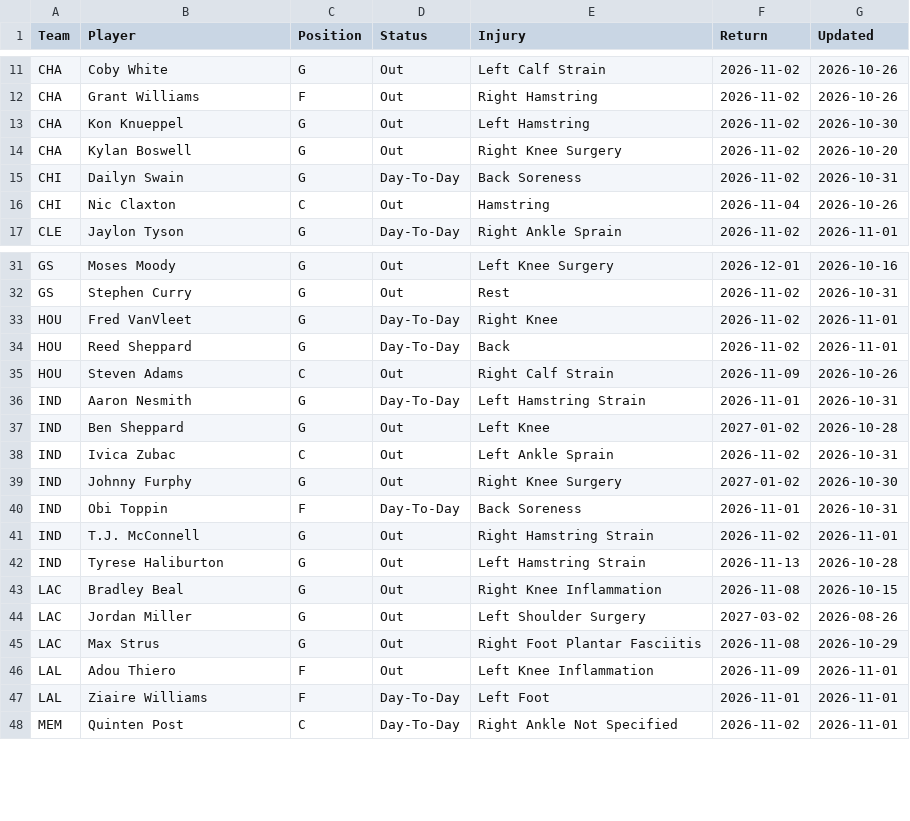
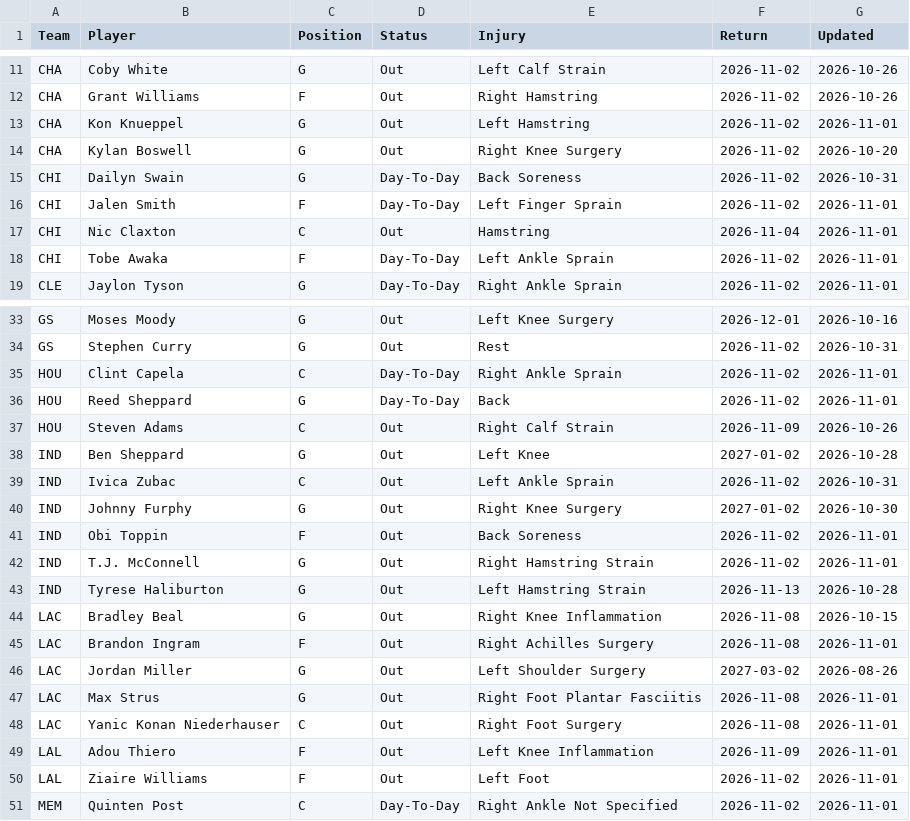
Before and after one commit to HitByOne/NBAData, a CSV file: site/data/nba_2027_injury_report.csv, drawn as a sheet; only a part is shown, gaps mark what is left out; the diff covers the shown part only.

```diff
--- a/site/data/nba_2027_injury_report.csv
+++ b/site/data/nba_2027_injury_report.csv
@@ -12,6 +12,8 @@ CHA,Coby White,G,Out,Left Calf Strain,2026-11-02,2026-10-26
 CHA,Grant Williams,F,Out,Right Hamstring,2026-11-02,2026-10-26
-CHA,Kon Knueppel,G,Out,Left Hamstring,2026-11-02,2026-10-30
+CHA,Kon Knueppel,G,Out,Left Hamstring,2026-11-02,2026-11-01
 CHA,Kylan Boswell,G,Out,Right Knee Surgery,2026-11-02,2026-10-20
 CHI,Dailyn Swain,G,Day-To-Day,Back Soreness,2026-11-02,2026-10-31
-CHI,Nic Claxton,C,Out,Hamstring,2026-11-04,2026-10-26
+CHI,Jalen Smith,F,Day-To-Day,Left Finger Sprain,2026-11-02,2026-11-01
+CHI,Nic Claxton,C,Out,Hamstring,2026-11-04,2026-11-01
+CHI,Tobe Awaka,F,Day-To-Day,Left Ankle Sprain,2026-11-02,2026-11-01
 CLE,Jaylon Tyson,G,Day-To-Day,Right Ankle Sprain,2026-11-02,2026-11-01
@@ -32,6 +34,5 @@ GS,Moses Moody,G,Out,Left Knee Surgery,2026-12-01,2026-10-16
 GS,Stephen Curry,G,Out,Rest,2026-11-02,2026-10-31
-HOU,Fred VanVleet,G,Day-To-Day,Right Knee,2026-11-02,2026-11-01
+HOU,Clint Capela,C,Day-To-Day,Right Ankle Sprain,2026-11-02,2026-11-01
 HOU,Reed Sheppard,G,Day-To-Day,Back,2026-11-02,2026-11-01
 HOU,Steven Adams,C,Out,Right Calf Strain,2026-11-09,2026-10-26
-IND,Aaron Nesmith,G,Day-To-Day,Left Hamstring Strain,2026-11-01,2026-10-31
 IND,Ben Sheppard,G,Out,Left Knee,2027-01-02,2026-10-28
@@ -39,3 +40,3 @@ IND,Ivica Zubac,C,Out,Left Ankle Sprain,2026-11-02,2026-10-31
 IND,Johnny Furphy,G,Out,Right Knee Surgery,2027-01-02,2026-10-30
-IND,Obi Toppin,F,Day-To-Day,Back Soreness,2026-11-01,2026-10-31
+IND,Obi Toppin,F,Out,Back Soreness,2026-11-02,2026-11-01
 IND,T.J. McConnell,G,Out,Right Hamstring Strain,2026-11-02,2026-11-01
@@ -43,6 +44,8 @@ IND,Tyrese Haliburton,G,Out,Left Hamstring Strain,2026-11-13,2026-10-28
 LAC,Bradley Beal,G,Out,Right Knee Inflammation,2026-11-08,2026-10-15
+LAC,Brandon Ingram,F,Out,Right Achilles Surgery,2026-11-08,2026-11-01
 LAC,Jordan Miller,G,Out,Left Shoulder Surgery,2027-03-02,2026-08-26
-LAC,Max Strus,G,Out,Right Foot Plantar Fasciitis,2026-11-08,2026-10-29
+LAC,Max Strus,G,Out,Right Foot Plantar Fasciitis,2026-11-08,2026-11-01
+LAC,Yanic Konan Niederhauser,C,Out,Right Foot Surgery,2026-11-08,2026-11-01
 LAL,Adou Thiero,F,Out,Left Knee Inflammation,2026-11-09,2026-11-01
-LAL,Ziaire Williams,F,Day-To-Day,Left Foot,2026-11-01,2026-11-01
+LAL,Ziaire Williams,F,Out,Left Foot,2026-11-02,2026-11-01
 MEM,Quinten Post,C,Day-To-Day,Right Ankle Not Specified,2026-11-02,2026-11-01
```
Also changed, not shown: 1 added row, 1 removed row and 2 edited cells elsewhere in this file, records/nba_2027_potd_log.csv, records/nba_2027_starting5_log.csv, 8 other files.
